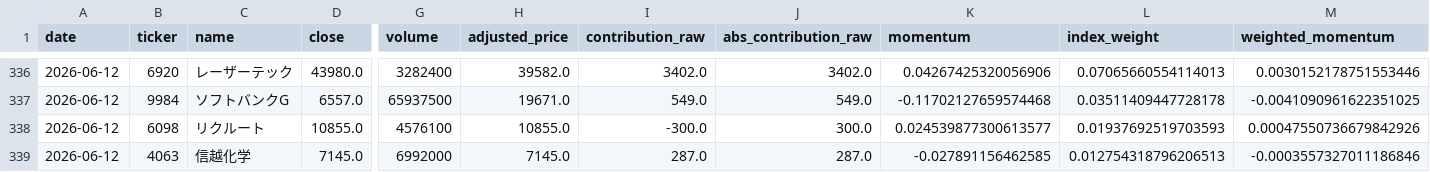
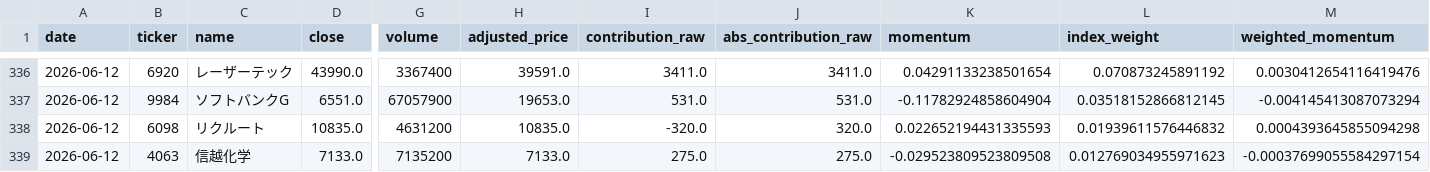
Before and after one commit to you202007/kabu, a CSV file: outputs/sq_contributions.csv, drawn as a sheet; only a part is shown, gaps mark what is left out; the diff covers the shown part only; the diff names each change by its address in the sheet, - before the commit and + after, or states it on an @@ line.

```diff
--- a/outputs/sq_contributions.csv
+++ b/outputs/sq_contributions.csv
-D336 (close): 43980.0
+D336 (close): 43990.0
-G336 (volume): 3282400
+G336 (volume): 3367400
-H336 (adjusted_price): 39582.0
+H336 (adjusted_price): 39591.0
-I336 (contribution_raw): 3402.0
+I336 (contribution_raw): 3411.0
-J336 (abs_contribution_raw): 3402.0
+J336 (abs_contribution_raw): 3411.0
-K336 (momentum): 0.04267425320056906
+K336 (momentum): 0.04291133238501654
-L336 (index_weight): 0.07065660554114013
+L336 (index_weight): 0.070873245891192
-M336 (weighted_momentum): 0.0030152178751553446
+M336 (weighted_momentum): 0.0030412654116419476
-D337 (close): 6557.0
+D337 (close): 6551.0
-G337 (volume): 65937500
+G337 (volume): 67057900
-H337 (adjusted_price): 19671.0
+H337 (adjusted_price): 19653.0
-I337 (contribution_raw): 549.0
+I337 (contribution_raw): 531.0
-J337 (abs_contribution_raw): 549.0
+J337 (abs_contribution_raw): 531.0
-K337 (momentum): -0.11702127659574468
+K337 (momentum): -0.11782924858604904
-L337 (index_weight): 0.03511409447728178
+L337 (index_weight): 0.03518152866812145
-M337 (weighted_momentum): -0.0041090961622351025
+M337 (weighted_momentum): -0.004145413087073294
-D338 (close): 10855.0
+D338 (close): 10835.0
-G338 (volume): 4576100
+G338 (volume): 4631200
-H338 (adjusted_price): 10855.0
+H338 (adjusted_price): 10835.0
-I338 (contribution_raw): -300.0
+I338 (contribution_raw): -320.0
-J338 (abs_contribution_raw): 300.0
+J338 (abs_contribution_raw): 320.0
-K338 (momentum): 0.024539877300613577
+K338 (momentum): 0.022652194431335593
-L338 (index_weight): 0.01937692519703593
+L338 (index_weight): 0.01939611576446832
-M338 (weighted_momentum): 0.00047550736679842926
+M338 (weighted_momentum): 0.0004393645855094298
-D339 (close): 7145.0
+D339 (close): 7133.0
-G339 (volume): 6992000
+G339 (volume): 7135200
-H339 (adjusted_price): 7145.0
+H339 (adjusted_price): 7133.0
-I339 (contribution_raw): 287.0
+I339 (contribution_raw): 275.0
-J339 (abs_contribution_raw): 287.0
+J339 (abs_contribution_raw): 275.0
-K339 (momentum): -0.027891156462585
+K339 (momentum): -0.029523809523809508
-L339 (index_weight): 0.012754318796206513
+L339 (index_weight): 0.012769034955971623
-M339 (weighted_momentum): -0.0003557327011186846
+M339 (weighted_momentum): -0.00037699055584297154
```
Also changed, not shown: 2 added rows, 2 removed rows and 74 edited cells elsewhere in this file, outputs/sq_scores.csv, 8 other files.
